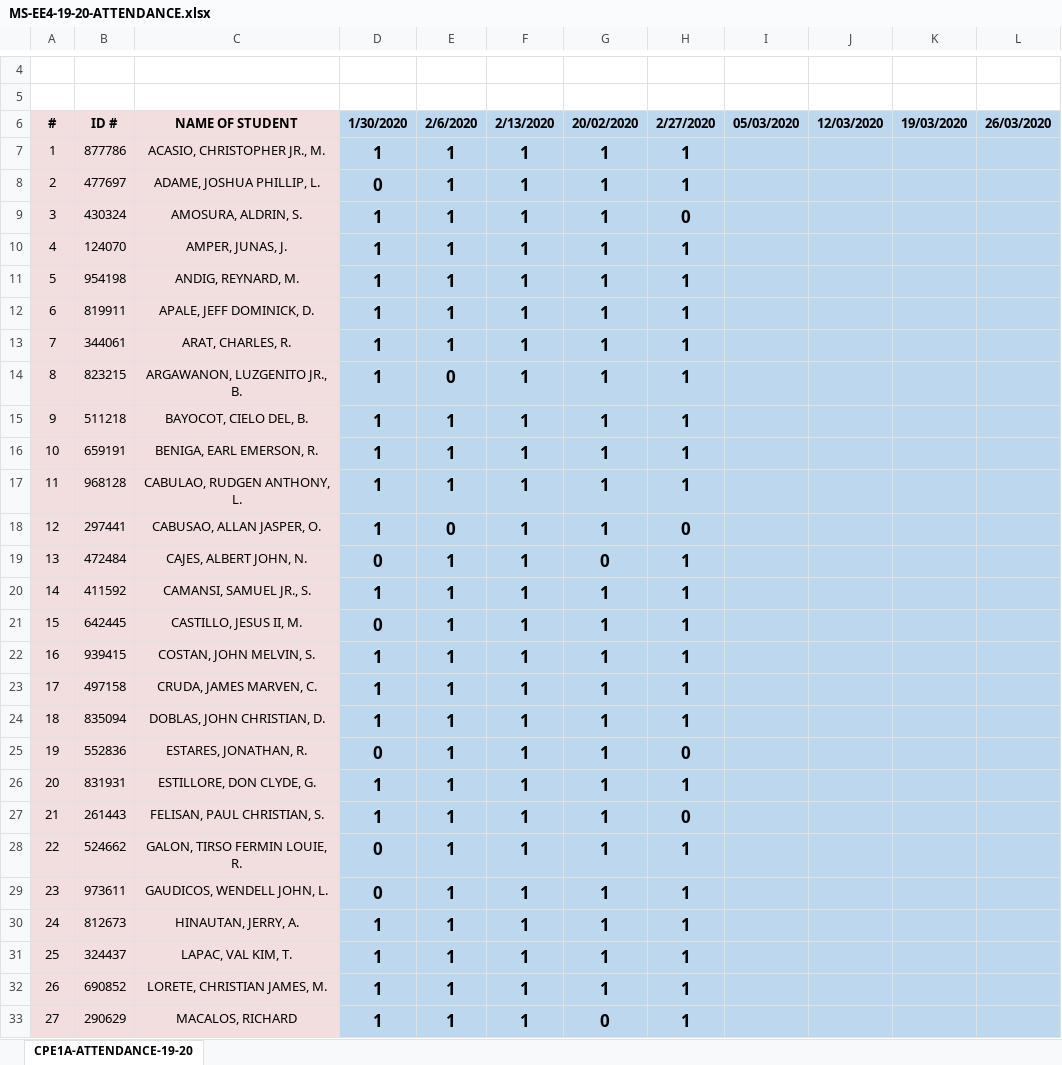
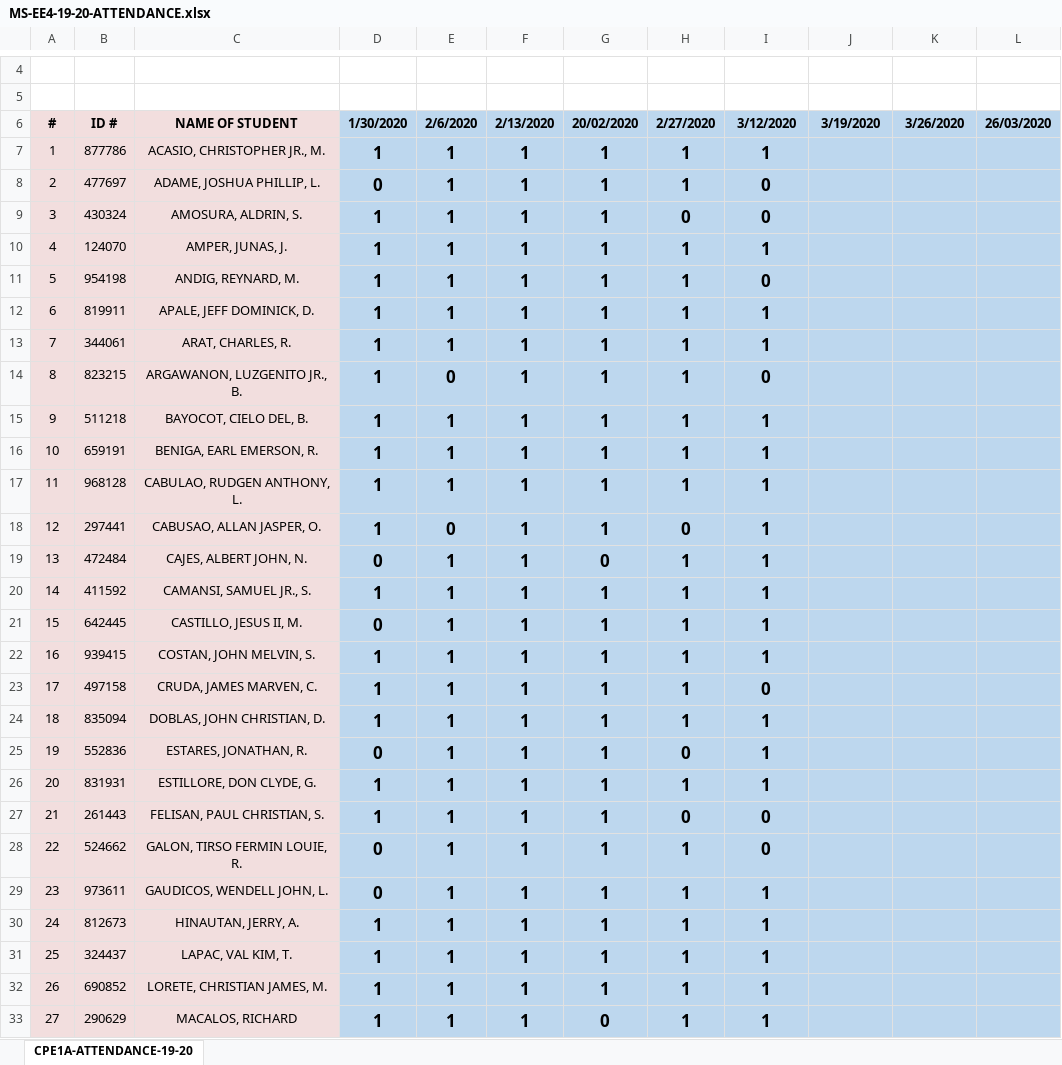
Before and after one commit to BSEE-4-CPE-424-TERM-1-S-Y-19-20/MONITORING-EE4-19-20, an Excel workbook: MS-EE4-19-20-ATTENDANCE.xlsx, sheet CPE1A-ATTENDANCE-19-20, drawn as a sheet; only a part is shown, gaps mark what is left out; values as stored, in another font and other column widths than the file's, no borders; the diff covers the shown part only; the diff names each change by its address in the sheet, - before the commit and + after, or states it on an @@ line.

Commit message:
Update MS-EE4-19-20-ATTENDANCE.xlsx

```diff
--- a/MS-EE4-19-20-ATTENDANCE.xlsx (sheet CPE1A-ATTENDANCE-19-20)
+++ b/MS-EE4-19-20-ATTENDANCE.xlsx (sheet CPE1A-ATTENDANCE-19-20)
-I6: 05/03/2020
+I6: 3/12/2020
-J6: 12/03/2020
+J6: 3/19/2020
-K6: 19/03/2020
+K6: 3/26/2020
-I7: (empty)
+I7: 1
-I8:I9: (empty)
+I8:I9: 0
-I10: (empty)
+I10: 1
-I11: (empty)
+I11: 0
-I12:I13: (empty)
+I12:I13: 1
-I14: (empty)
+I14: 0
-I15:I22: (empty)
+I15:I22: 1
-I23: (empty)
+I23: 0
-I24:I26: (empty)
+I24:I26: 1
-I27:I28: (empty)
+I27:I28: 0
-I29:I33: (empty)
+I29:I33: 1
```
Also changed, not shown: 17 edited cells elsewhere in this sheet.
